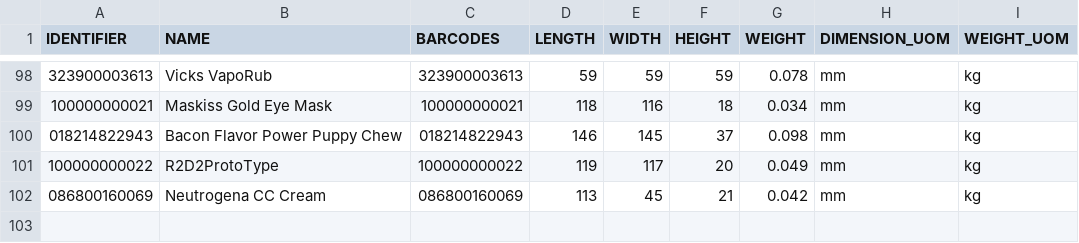
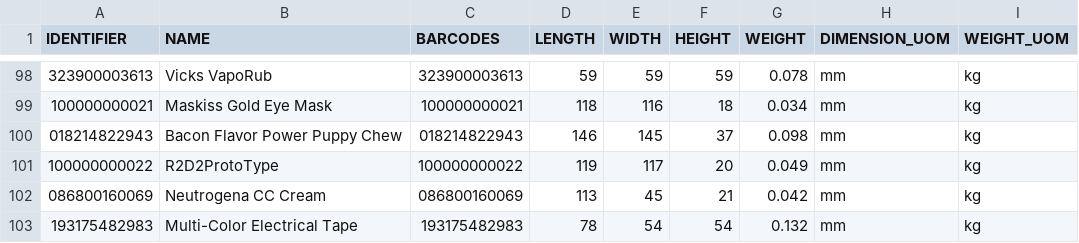
Before and after one commit to tanmayDhasade/sqa_scripts, a CSV file: new_skus.csv, drawn as a sheet; only a part is shown, gaps mark what is left out; the diff names each change by its address in the sheet, - before the commit and + after, or states it on an @@ line.

Commit message:
Update new_skus.csv

```diff
--- a/new_skus.csv
+++ b/new_skus.csv
+row 103: 193175482983 | Multi-Color Electrical Tape | 193175482983 | 78 | 54 | 54 | 0.132 | mm | kg
```
